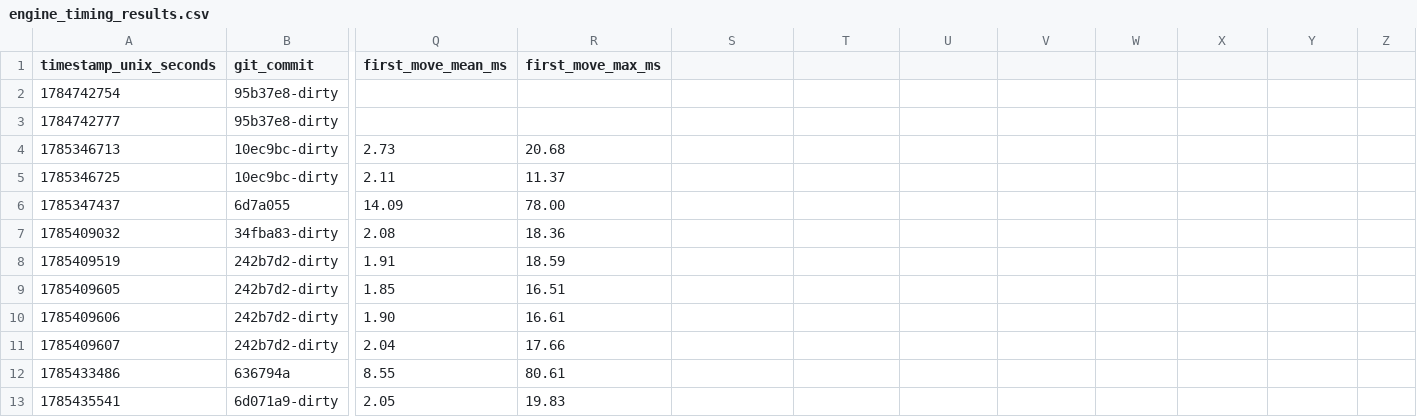
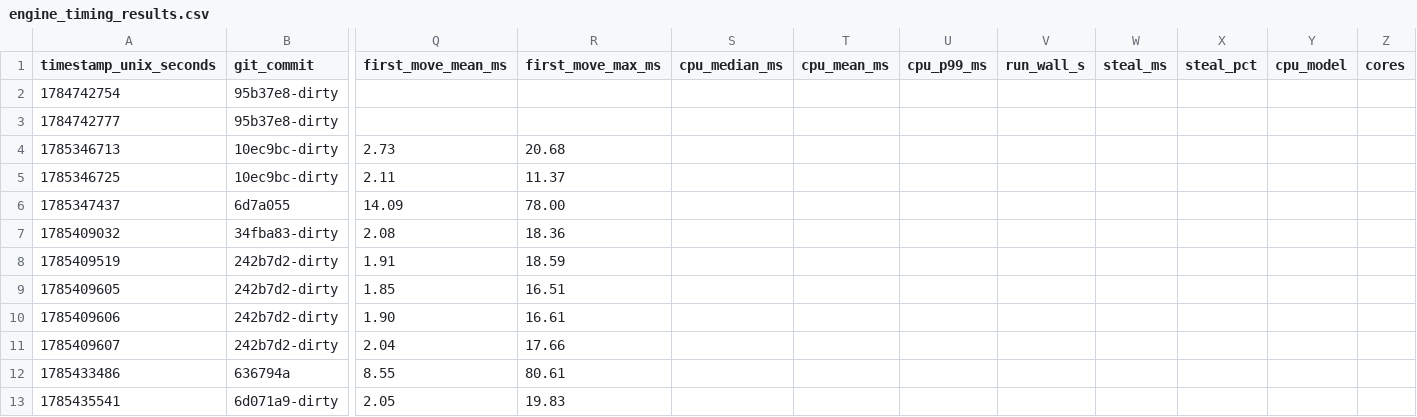
Before and after one commit to SteveStyle/scrabble-px, a CSV file: crates/server-game/examples/engine_timing_results.csv, drawn as a sheet; only a part is shown, gaps mark what is left out; the diff names each change by its address in the sheet, - before the commit and + after, or states it on an @@ line.

```diff
--- a/crates/server-game/examples/engine_timing_results.csv
+++ b/crates/server-game/examples/engine_timing_results.csv
-S1: (empty)
+S1: cpu_median_ms
-T1: (empty)
+T1: cpu_mean_ms
-U1: (empty)
+U1: cpu_p99_ms
-V1: (empty)
+V1: run_wall_s
-W1: (empty)
+W1: steal_ms
-X1: (empty)
+X1: steal_pct
-Y1: (empty)
+Y1: cpu_model
-Z1: (empty)
+Z1: cores
```
Also changed, not shown: 3 other files.
